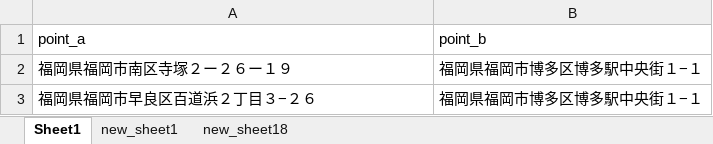
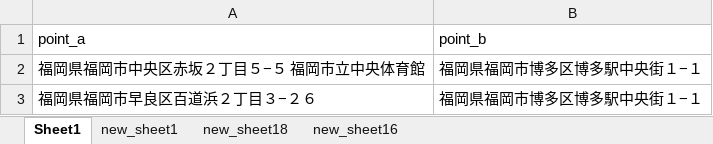
Before and after one commit to keihub/distance_search_app, an Excel workbook: data/test.xlsx, sheet Sheet1, drawn as a sheet; values as stored, in another font and other column widths than the file's, no borders; the diff names each change by its address in the sheet, - before the commit and + after, or states it on an @@ line.

```diff
--- a/data/test.xlsx (sheet Sheet1)
+++ b/data/test.xlsx (sheet Sheet1)
+sheet tab: new_sheet16
-A2 (point_a): 福岡県福岡市南区寺塚２ー２６ー１９
+A2 (point_a): 福岡県福岡市中央区赤坂２丁目５−５ 福岡市立中央体育館
```
